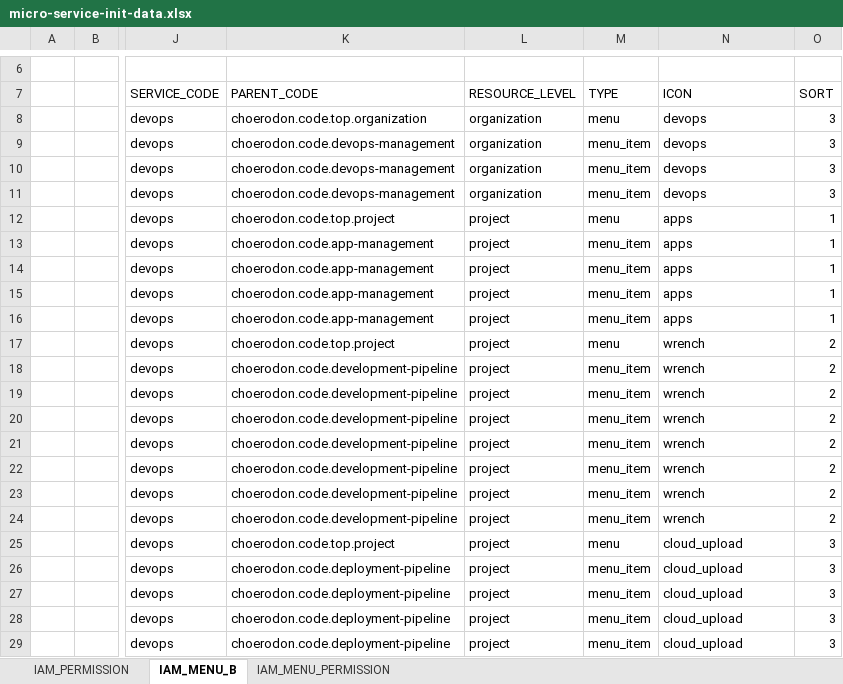
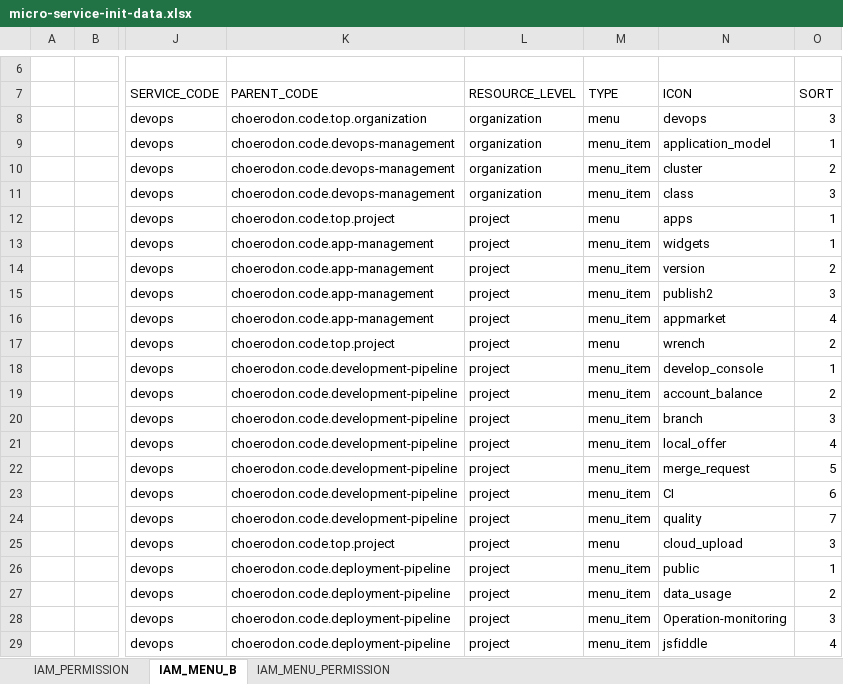
Before and after one commit to open-hand/devops-service, an Excel workbook: src/main/resources/script/front/micro-service-init-data.xlsx, sheet IAM_MENU_B, drawn as a sheet; only a part is shown, gaps mark what is left out; values as stored, in another font and other column widths than the file's, no borders; the diff covers the shown part only; the diff names each change by its address in the sheet, - before the commit and + after, or states it on an @@ line.

```diff
--- a/src/main/resources/script/front/micro-service-init-data.xlsx (sheet IAM_MENU_B)
+++ b/src/main/resources/script/front/micro-service-init-data.xlsx (sheet IAM_MENU_B)
-N9 (ICON): devops
+N9 (ICON): application_model
-O9 (SORT): 3
+O9 (SORT): 1
-N10 (ICON): devops
+N10 (ICON): cluster
-O10 (SORT): 3
+O10 (SORT): 2
-N11 (ICON): devops
+N11 (ICON): class
-N13 (ICON): apps
+N13 (ICON): widgets
-N14 (ICON): apps
+N14 (ICON): version
-O14 (SORT): 1
+O14 (SORT): 2
-N15 (ICON): apps
+N15 (ICON): publish2
-O15 (SORT): 1
+O15 (SORT): 3
-N16 (ICON): apps
+N16 (ICON): appmarket
-O16 (SORT): 1
+O16 (SORT): 4
-N18 (ICON): wrench
+N18 (ICON): develop_console
-O18 (SORT): 2
+O18 (SORT): 1
-N19 (ICON): wrench
+N19 (ICON): account_balance
-N20 (ICON): wrench
+N20 (ICON): branch
-O20 (SORT): 2
+O20 (SORT): 3
-N21 (ICON): wrench
+N21 (ICON): local_offer
-O21 (SORT): 2
+O21 (SORT): 4
-N22 (ICON): wrench
+N22 (ICON): merge_request
-O22 (SORT): 2
+O22 (SORT): 5
-N23 (ICON): wrench
+N23 (ICON): CI
-O23 (SORT): 2
+O23 (SORT): 6
-N24 (ICON): wrench
+N24 (ICON): quality
-O24 (SORT): 2
+O24 (SORT): 7
-N26 (ICON): cloud_upload
+N26 (ICON): public
-O26 (SORT): 3
+O26 (SORT): 1
-N27 (ICON): cloud_upload
+N27 (ICON): data_usage
-O27 (SORT): 3
+O27 (SORT): 2
-N28 (ICON): cloud_upload
+N28 (ICON): Operation-monitoring
-N29 (ICON): cloud_upload
+N29 (ICON): jsfiddle
-O29 (SORT): 3
+O29 (SORT): 4
```
Also changed, not shown: 3 added rows and 33 edited cells elsewhere in this sheet, 2 other files.
